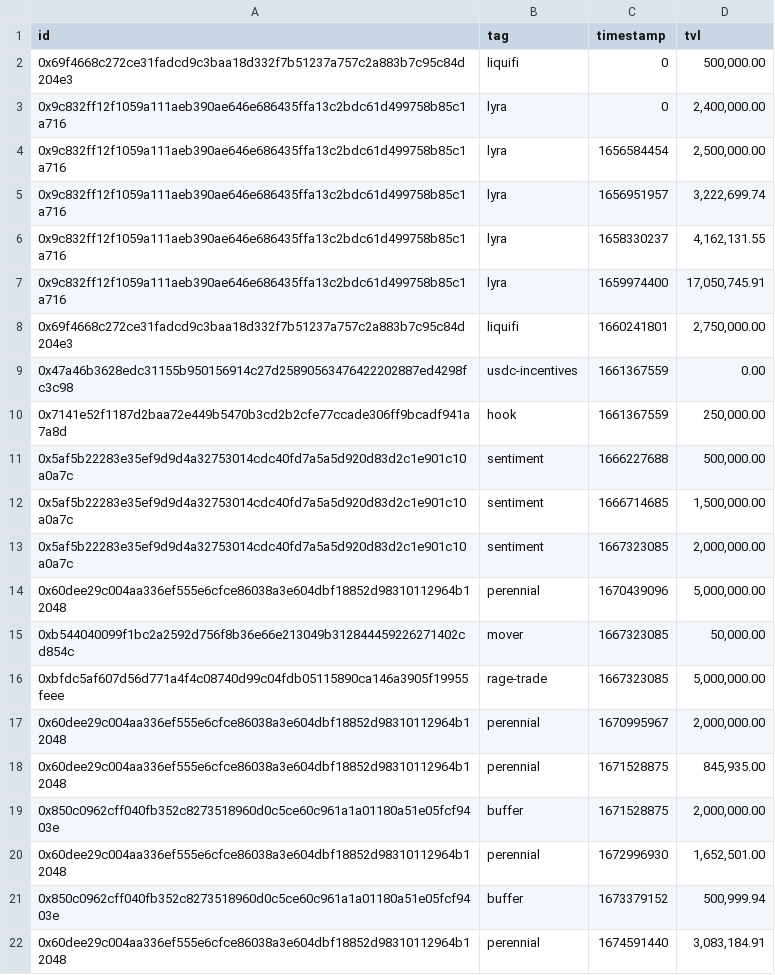
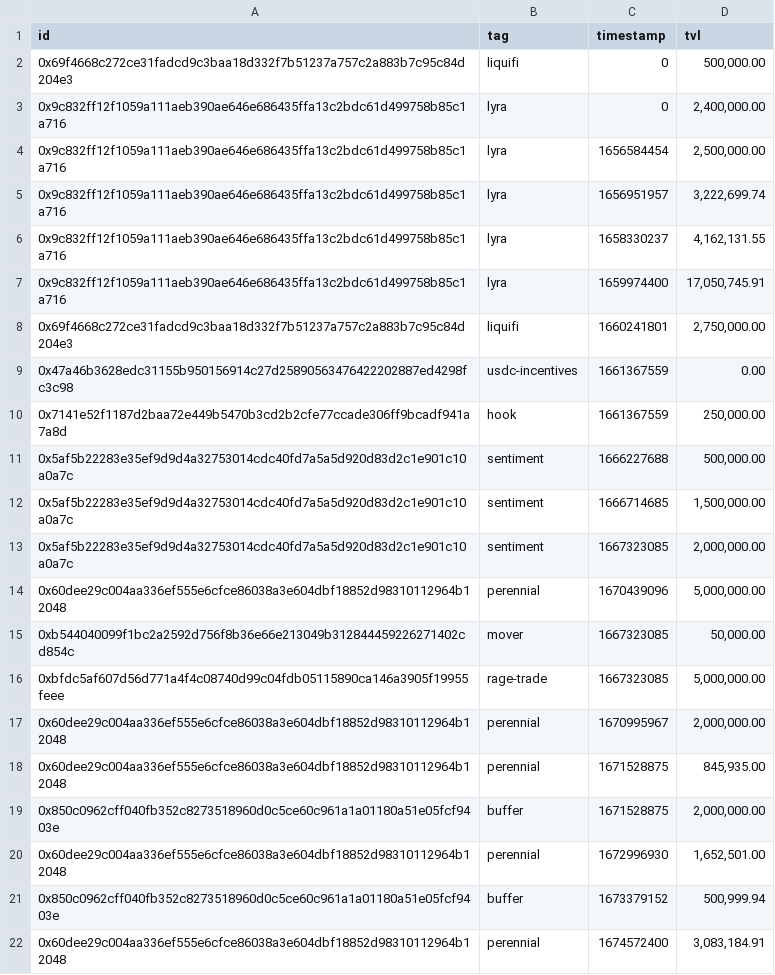
Before and after one commit to sherlock-protocol/sherlock-v2-indexer, a CSV file: meta/tvl_history.csv, drawn as a sheet.

Commit message:
Update tvl_history.csv

```diff
--- a/meta/tvl_history.csv
+++ b/meta/tvl_history.csv
@@ -21,2 +21,2 @@ id,tag,timestamp,tvl
 0x850c0962cff040fb352c8273518960d0c5ce60c961a1a01180a51e05fcf9403e,buffer,1673379152,"500,999.94"
-0x60dee29c004aa336ef555e6cfce86038a3e604dbf18852d98310112964b12048,perennial,1674591440,"3,083,184.91"
+0x60dee29c004aa336ef555e6cfce86038a3e604dbf18852d98310112964b12048,perennial,1674572400,"3,083,184.91"
```
